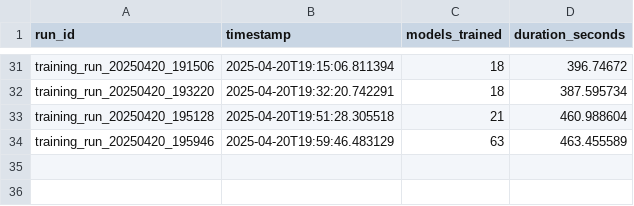
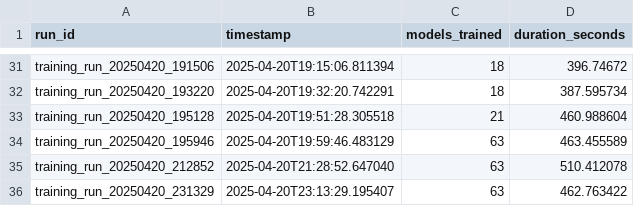
Before and after one commit to Binjmn/NBA-ALGORITHM, a CSV file: results/training_summary.csv, drawn as a sheet; only a part is shown, gaps mark what is left out; the diff names each change by its address in the sheet, - before the commit and + after, or states it on an @@ line.

Commit message:
Models made more production ready, training pipeline tested and working all models trained

```diff
--- a/results/training_summary.csv
+++ b/results/training_summary.csv
+row 35: training_run_20250420_212852 | 2025-04-20T21:28:52.647040 | 63 | 510.412078
+row 36: training_run_20250420_231329 | 2025-04-20T23:13:29.195407 | 63 | 462.763422
```
Also changed, not shown: 52 other files.
